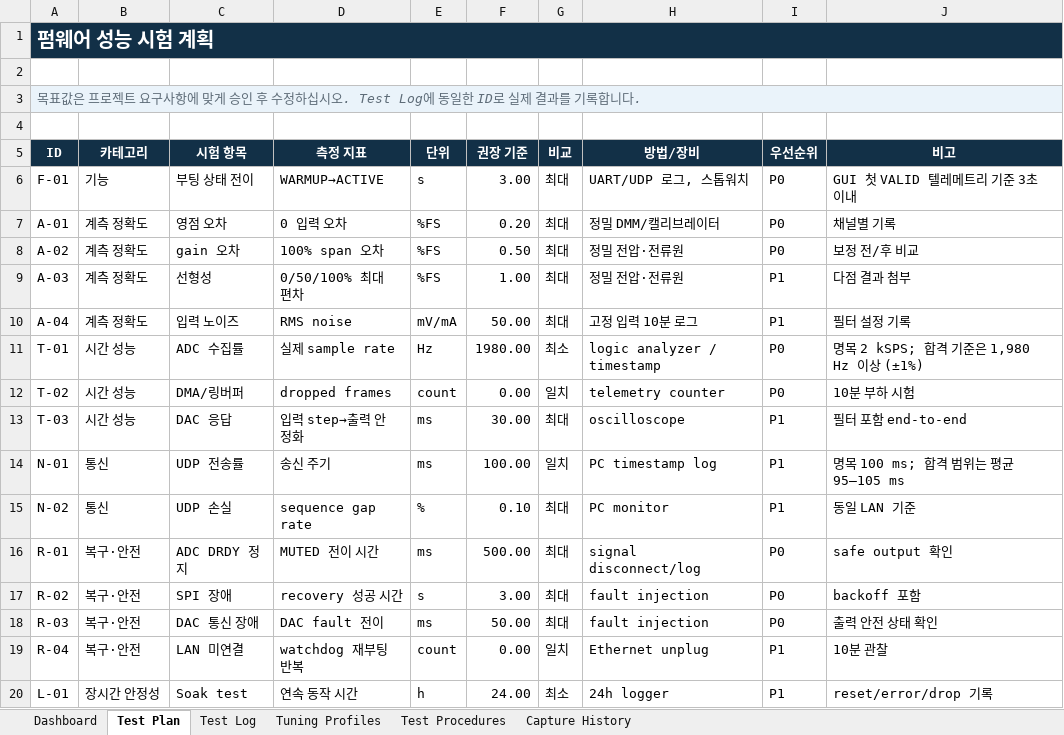
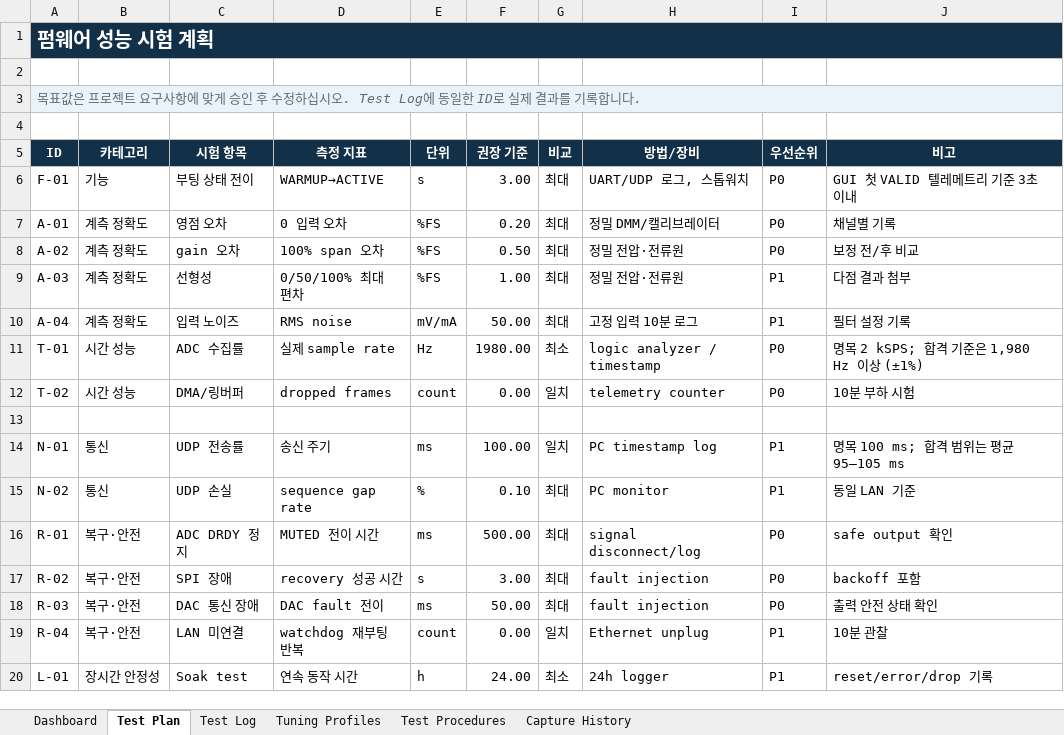
Before and after one commit to qsdftiiok-ops/COSMOKE_H563, an Excel workbook: docs/COSMOKE_H563_Firmware_Performance_Test_Record.xlsx, sheet Test Plan, drawn as a sheet; values as stored, in another font and other column widths than the file's, no borders; the diff names each change by its address in the sheet, - before the commit and + after, or states it on an @@ line.

Commit message:
Remove DAC response test from bench plan

```diff
--- a/docs/COSMOKE_H563_Firmware_Performance_Test_Record.xlsx (sheet Test Plan)
+++ b/docs/COSMOKE_H563_Firmware_Performance_Test_Record.xlsx (sheet Test Plan)
-row 13: T-03 | 시간 성능 | DAC 응답 | 입력 step→출력 안정화 | ms | 30.00 | 최대 | oscilloscope | P1 | 필터 포함 end-to-end
+row 13: (empty)
```
Also changed, not shown: sheet Test Log, sheet Dashboard, charts or pictures.
